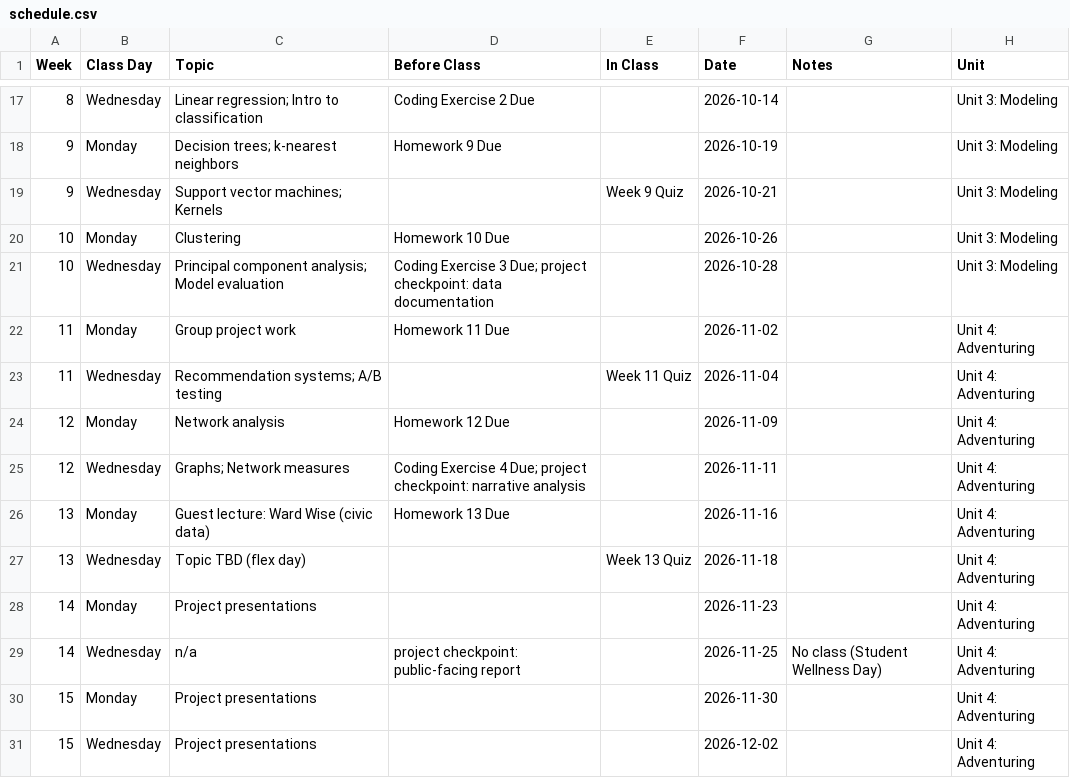
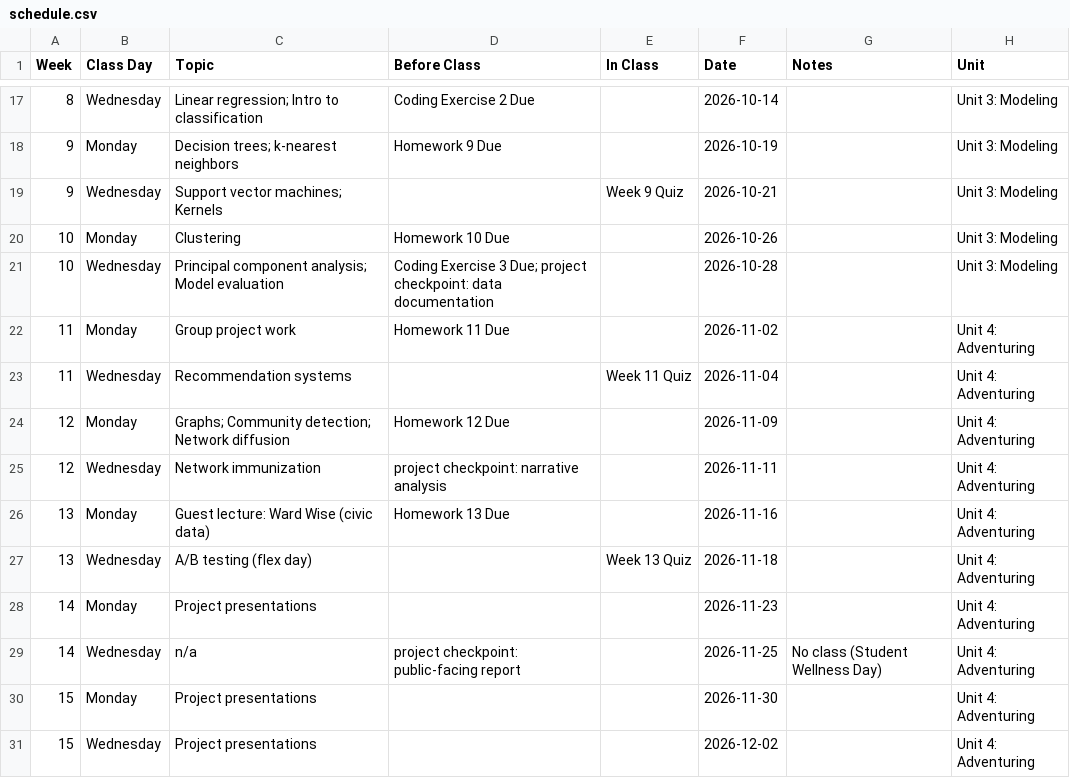
Before and after one commit to jackbandy/data-science-fun, a CSV file: docs/_data/schedule.csv, drawn as a sheet; only a part is shown, gaps mark what is left out.

Commit message:
Schedule sync

```diff
--- a/docs/_data/schedule.csv
+++ b/docs/_data/schedule.csv
@@ -22,7 +22,7 @@ Week,Class Day,Topic,Before Class,In Class,Date,Notes,Unit
 11,Monday,Group project work,Homework 11 Due,,2026-11-02,,Unit 4: Adventuring
-11,Wednesday,Recommendation systems; A/B testing,,Week 11 Quiz,2026-11-04,,Unit 4: Adventuring
-12,Monday,Network analysis,Homework 12 Due,,2026-11-09,,Unit 4: Adventuring
-12,Wednesday,Graphs; Network measures,Coding Exercise 4 Due; project checkpoint: narrative analysis,,2026-11-11,,Unit 4: Adventuring
+11,Wednesday,Recommendation systems,,Week 11 Quiz,2026-11-04,,Unit 4: Adventuring
+12,Monday,Graphs; Community detection; Network diffusion,Homework 12 Due,,2026-11-09,,Unit 4: Adventuring
+12,Wednesday,Network immunization,project checkpoint: narrative analysis,,2026-11-11,,Unit 4: Adventuring
 13,Monday,Guest lecture: Ward Wise (civic data),Homework 13 Due,,2026-11-16,,Unit 4: Adventuring
-13,Wednesday,Topic TBD (flex day),,Week 13 Quiz,2026-11-18,,Unit 4: Adventuring
+13,Wednesday,A/B testing (flex day),,Week 13 Quiz,2026-11-18,,Unit 4: Adventuring
 14,Monday,Project presentations,,,2026-11-23,,Unit 4: Adventuring
```
Also changed, not shown: 17 other files.
